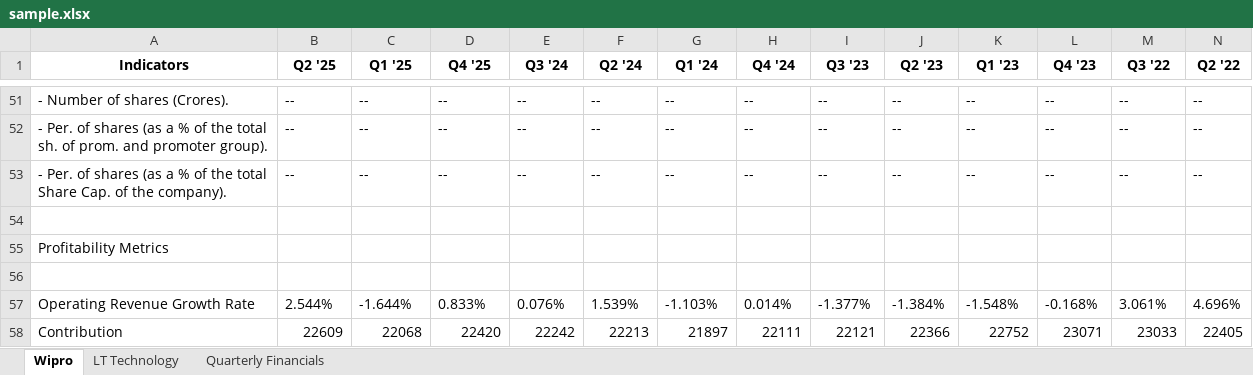
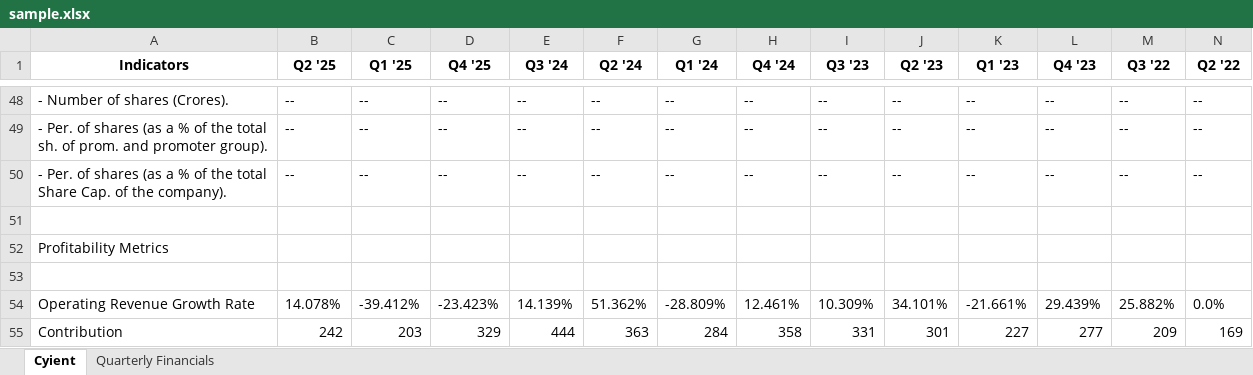
Before and after one commit to CyberUltron-Consulting-Private-Limited/DevSecShield, an Excel workbook: client_stuff/sample.xlsx, sheet Cyient, drawn as a sheet; only a part is shown, gaps mark what is left out; values as stored, in another font and other column widths than the file's, no borders; addresses are those after the commit; the diff covers the shown part only; the diff names each change by its address in the sheet, - before the commit and + after, or states it on an @@ line.

```diff
--- a/client_stuff/sample.xlsx (sheet Cyient)
+++ b/client_stuff/sample.xlsx (sheet Cyient)
-sheet tab: Wipro
+sheet tab: Cyient
-sheet tab: LT Technology
-B54 (Q2 '25): 2.544%
+B54 (Q2 '25): 14.078%
-C54 (Q1 '25): -1.644%
+C54 (Q1 '25): -39.412%
-D54 (Q4 '25): 0.833%
+D54 (Q4 '25): -23.423%
-E54 (Q3 '24): 0.076%
+E54 (Q3 '24): 14.139%
-F54 (Q2 '24): 1.539%
+F54 (Q2 '24): 51.362%
-G54 (Q1 '24): -1.103%
+G54 (Q1 '24): -28.809%
-H54 (Q4 '24): 0.014%
+H54 (Q4 '24): 12.461%
-I54 (Q3 '23): -1.377%
+I54 (Q3 '23): 10.309%
-J54 (Q2 '23): -1.384%
+J54 (Q2 '23): 34.101%
-K54 (Q1 '23): -1.548%
+K54 (Q1 '23): -21.661%
-L54 (Q4 '23): -0.168%
+L54 (Q4 '23): 29.439%
-M54 (Q3 '22): 3.061%
+M54 (Q3 '22): 25.882%
-N54 (Q2 '22): 4.696%
+N54 (Q2 '22): 0.0%
-B55 (Q2 '25): 22609
+B55 (Q2 '25): 242
-C55 (Q1 '25): 22068
+C55 (Q1 '25): 203
-D55 (Q4 '25): 22420
+D55 (Q4 '25): 329
-E55 (Q3 '24): 22242
+E55 (Q3 '24): 444
-F55 (Q2 '24): 22213
+F55 (Q2 '24): 363
-G55 (Q1 '24): 21897
+G55 (Q1 '24): 284
-H55 (Q4 '24): 22111
+H55 (Q4 '24): 358
-I55 (Q3 '23): 22121
+I55 (Q3 '23): 331
-J55 (Q2 '23): 22366
+J55 (Q2 '23): 301
-K55 (Q1 '23): 22752
+K55 (Q1 '23): 227
-L55 (Q4 '23): 23071
+L55 (Q4 '23): 277
-M55 (Q3 '22): 23033
+M55 (Q3 '22): 209
-N55 (Q2 '22): 22405
+N55 (Q2 '22): 169
```
Also changed, not shown: 2 added rows, 5 removed rows and 477 edited cells elsewhere in this sheet, sheet Quarterly Financials, 2 other files.
